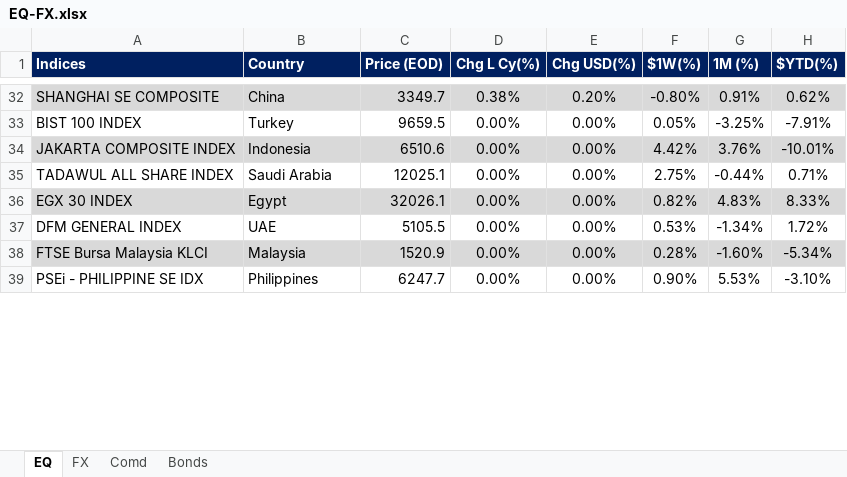
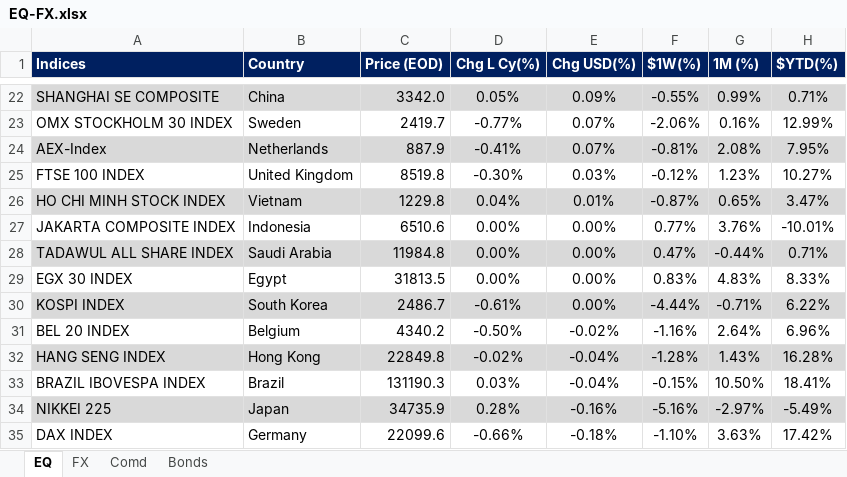
Before and after one commit to firstglobal123/fg-app, an Excel workbook: EQ-FX.xlsx, sheet EQ, drawn as a sheet; only a part is shown, gaps mark what is left out; values as stored, in another font and other column widths than the file's, no borders; conditional formats not drawn; removed rows and columns are numbered as before the commit, all else as after; the diff covers the shown part only; the diff names each change by its address in the sheet, - before the commit and + after, or states it on an @@ line.

```diff
--- a/EQ-FX.xlsx (sheet EQ)
+++ b/EQ-FX.xlsx (sheet EQ)
-C22 (Price (EOD)): 3349.7
+C22 (Price (EOD)): 3342.0
-D22 (Chg L Cy(%)): 0.38%
+D22 (Chg L Cy(%)): 0.05%
-E22 (Chg USD(%)): 0.20%
+E22 (Chg USD(%)): 0.09%
-F22 ($1W(%)): -0.80%
+F22 ($1W(%)): -0.55%
-G22 (1M (%)): 0.91%
+G22 (1M (%)): 0.99%
-H22 ($YTD(%)): 0.62%
+H22 ($YTD(%)): 0.71%
-row 33: BIST 100 INDEX | Turkey | 9659.5 | 0.00% | 0.00% | 0.05% | -3.25% | -7.91%
+row 23: OMX STOCKHOLM 30 INDEX | Sweden | 2419.7 | -0.77% | 0.07% | -2.06% | 0.16% | 12.99%
+row 24: AEX-Index | Netherlands | 887.9 | -0.41% | 0.07% | -0.81% | 2.08% | 7.95%
+row 25: FTSE 100 INDEX | United Kingdom | 8519.8 | -0.30% | 0.03% | -0.12% | 1.23% | 10.27%
+row 26: HO CHI MINH STOCK INDEX | Vietnam | 1229.8 | 0.04% | 0.01% | -0.87% | 0.65% | 3.47%
-A27:H27 fill: #D9D9D9
+A27:H27 fill: none
-F27 ($1W(%)): 4.42%
+F27 ($1W(%)): 0.77%
-A28:H28 fill: none
+A28:H28 fill: #D9D9D9
-C28 (Price (EOD)): 12025.1
+C28 (Price (EOD)): 11984.8
-F28 ($1W(%)): 2.75%
+F28 ($1W(%)): 0.47%
-A29:H29 fill: #D9D9D9
+A29:H29 fill: none
-C29 (Price (EOD)): 32026.1
+C29 (Price (EOD)): 31813.5
-F29 ($1W(%)): 0.82%
+F29 ($1W(%)): 0.83%
-row 37: DFM GENERAL INDEX | UAE | 5105.5 | 0.00% | 0.00% | 0.53% | -1.34% | 1.72%
-row 38: FTSE Bursa Malaysia KLCI | Malaysia | 1520.9 | 0.00% | 0.00% | 0.28% | -1.60% | -5.34%
-row 39: PSEi - PHILIPPINE SE IDX | Philippines | 6247.7 | 0.00% | 0.00% | 0.90% | 5.53% | -3.10%
+row 30: KOSPI INDEX | South Korea | 2486.7 | -0.61% | 0.00% | -4.44% | -0.71% | 6.22%
+row 31: BEL 20 INDEX | Belgium | 4340.2 | -0.50% | -0.02% | -1.16% | 2.64% | 6.96%
+row 32: HANG SENG INDEX | Hong Kong | 22849.8 | -0.02% | -0.04% | -1.28% | 1.43% | 16.28%
+row 33: BRAZIL IBOVESPA INDEX | Brazil | 131190.3 | 0.03% | -0.04% | -0.15% | 10.50% | 18.41%
+row 34: NIKKEI 225 | Japan | 34735.9 | 0.28% | -0.16% | -5.16% | -2.97% | -5.49%
+row 35: DAX INDEX | Germany | 22099.6 | -0.66% | -0.18% | -1.10% | 3.63% | 17.42%
```
Also changed, not shown: 19 added rows, 25 removed rows, 42 edited cells and cell formats elsewhere in this sheet, sheet FX, sheet Comd, sheet Bonds, formulas that keep their value, GEQETF_N.xlsx, GFI_N.xlsx, 2 other files.
